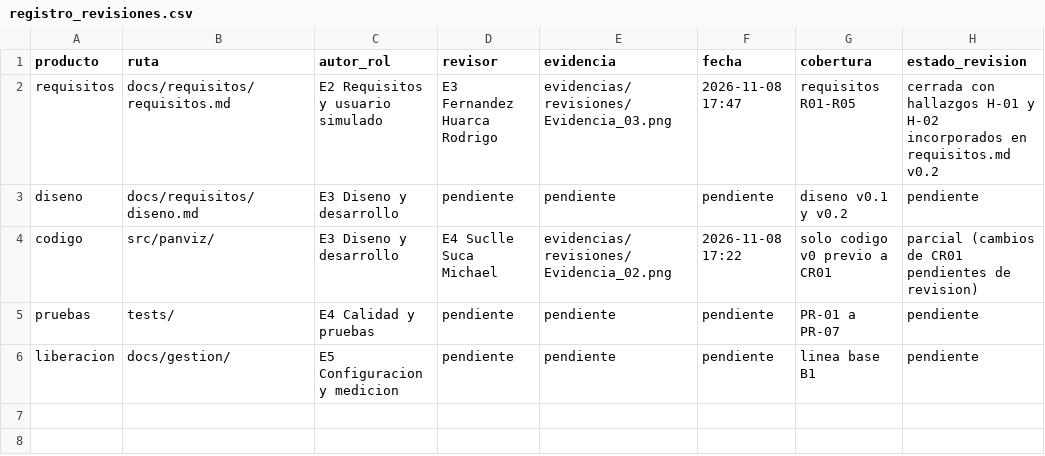
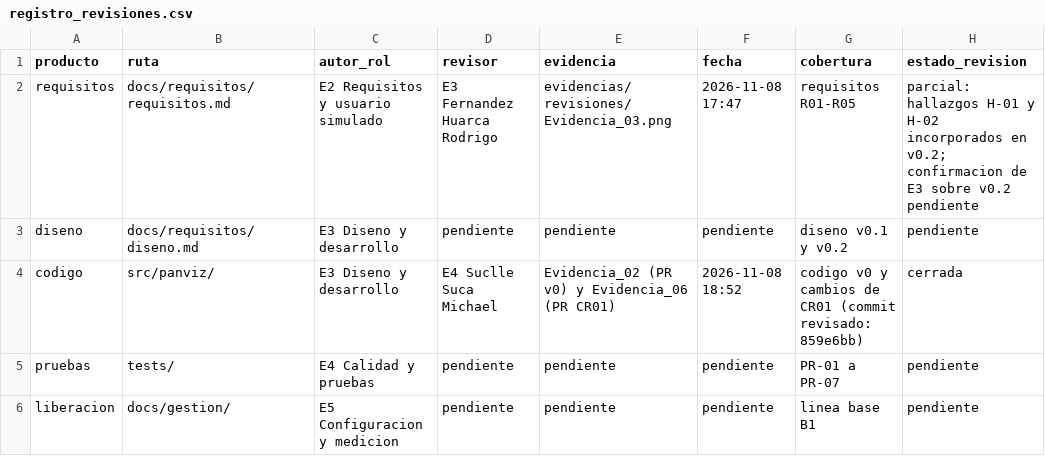
Before and after one commit to gbordae/panviz-iras-cmmi, a CSV file: docs/gestion/registro_revisiones.csv, drawn as a sheet.

```diff
--- a/docs/gestion/registro_revisiones.csv
+++ b/docs/gestion/registro_revisiones.csv
@@ -1,5 +1,5 @@
 producto,ruta,autor_rol,revisor,evidencia,fecha,cobertura,estado_revision
-requisitos,docs/requisitos/requisitos.md,E2 Requisitos y usuario simulado,E3 Fernandez Huarca Rodrigo,evidencias/revisiones/Evidencia_03.png,2026-11-08 17:47,requisitos R01-R05,cerrada con hallazgos H-01 y H-02 incorporados en requisitos.md v0.2
+requisitos,docs/requisitos/requisitos.md,E2 Requisitos y usuario simulado,E3 Fernandez Huarca Rodrigo,evidencias/revisiones/Evidencia_03.png,2026-11-08 17:47,requisitos R01-R05,parcial: hallazgos H-01 y H-02 incorporados en v0.2; confirmacion de E3 sobre v0.2 pendiente
 diseno,docs/requisitos/diseno.md,E3 Diseno y desarrollo,pendiente,pendiente,pendiente,diseno v0.1 y v0.2,pendiente
-codigo,src/panviz/,E3 Diseno y desarrollo,E4 Suclle Suca Michael,evidencias/revisiones/Evidencia_02.png,2026-11-08 17:22,solo codigo v0 previo a CR01,parcial (cambios de CR01 pendientes de revision)
+codigo,src/panviz/,E3 Diseno y desarrollo,E4 Suclle Suca Michael,Evidencia_02 (PR v0) y Evidencia_06 (PR CR01),2026-11-08 18:52,codigo v0 y cambios de CR01 (commit revisado: 859e6bb),cerrada
 pruebas,tests/,E4 Calidad y pruebas,pendiente,pendiente,pendiente,PR-01 a PR-07,pendiente
```
Also changed, not shown: docs/gestion/matriz_brechas_cmmi.csv, docs/gestion/registro_cambios.csv, 5 other files.
